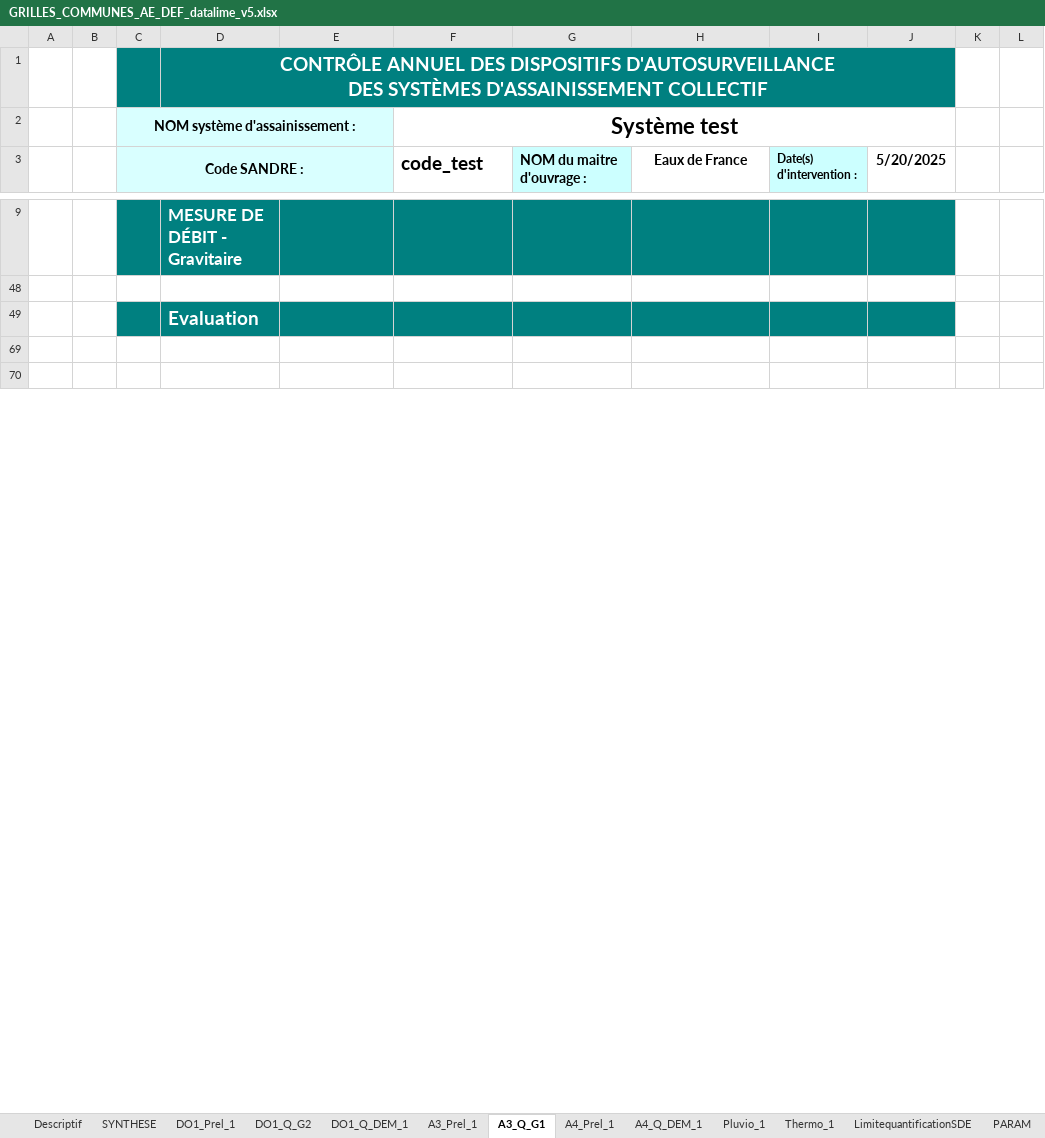
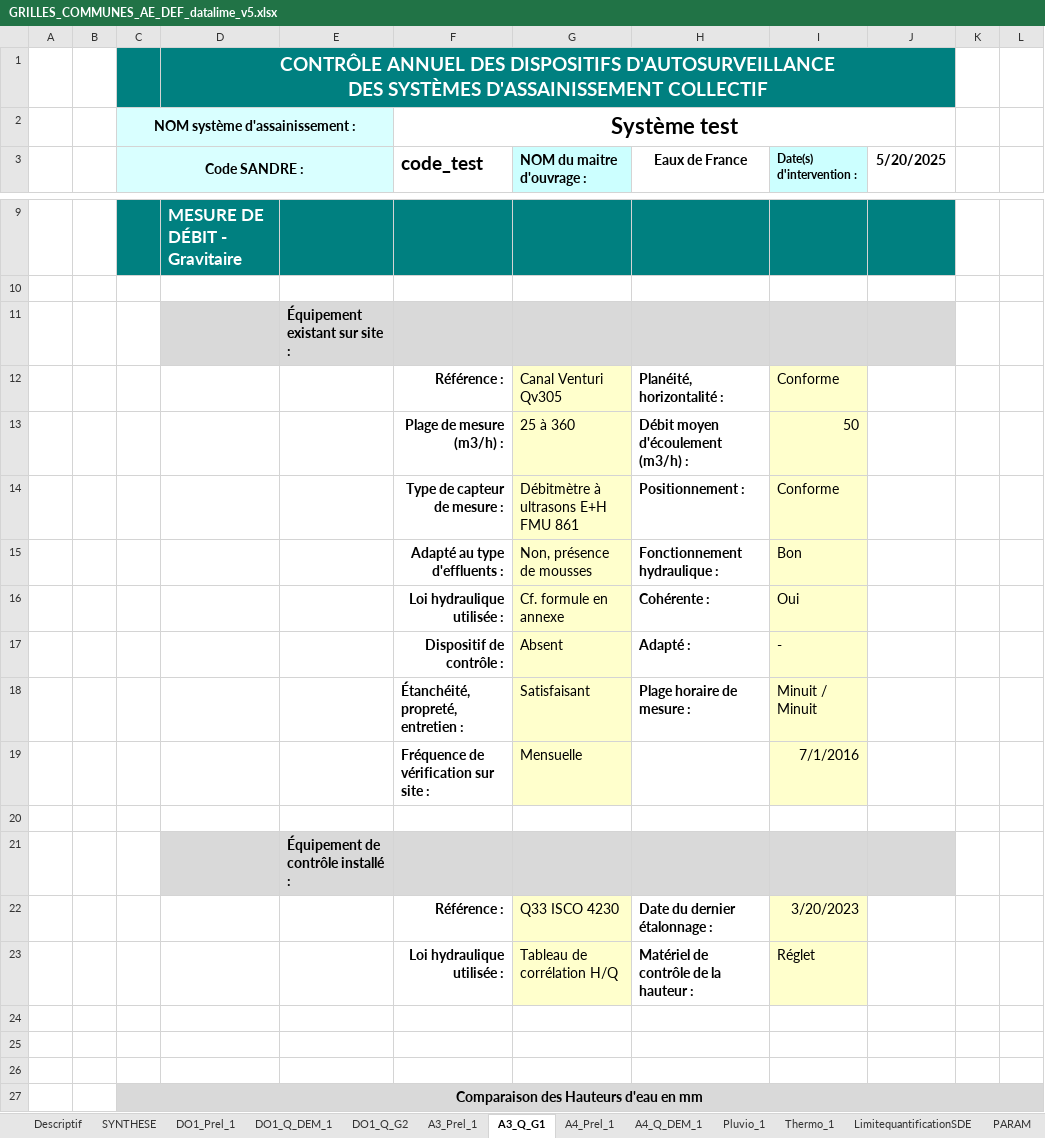
Before and after one commit to ndhuygelaere/autosurveillance_steu_excel, an Excel workbook: GRILLES_COMMUNES_AE_DEF_datalime_v5.xlsx, sheet A3_Q_G1, drawn as a sheet; only a part is shown, gaps mark what is left out; the shorter side is filled out with more unchanged rows; values as stored, in another font and other column widths than the file's, no borders; conditional formats not drawn; the diff covers the shown part only; the diff names each change by its address in the sheet, - before the commit and + after, or states it on an @@ line.

```diff
--- a/GRILLES_COMMUNES_AE_DEF_datalime_v5.xlsx (sheet A3_Q_G1)
+++ b/GRILLES_COMMUNES_AE_DEF_datalime_v5.xlsx (sheet A3_Q_G1)
@@ sheet tab order changed: Descriptif | SYNTHESE | DO1_Prel_1 | DO1_Q_DEM_1 | DO1_Q_G2 | A3_Prel_1 | A3_Q_G1 | A4_Prel_1 | A4_Q_DEM_1 | Pluvio_1 | Thermo_1 | LimitequantificationSDE | PARAM @@
@@ row 11 unhidden:  |  |  |  | Équipement existant sur site : @@
@@ row 12 unhidden:  |  |  |  |  | Référence : | Canal Venturi Qv305 | Planéité, horizontalité : | Conforme @@
@@ row 13 unhidden:  |  |  |  |  | Plage de mesure (m3/h) : | 25 à 360 | Débit moyen d'écoulement (m3/h) : | 50 @@
@@ row 14 unhidden:  |  |  |  |  | Type de capteur de mesure : | Débitmètre à ultrasons E+H FMU 861 | Positionnement : | Conforme @@
@@ row 15 unhidden:  |  |  |  |  | Adapté au type d'effluents : | Non, présence de mousses | Fonctionnement hydraulique : | Bon @@
@@ row 16 unhidden:  |  |  |  |  | Loi hydraulique utilisée : | Cf. formule en annexe | Cohérente : | Oui @@
@@ row 17 unhidden:  |  |  |  |  | Dispositif de contrôle : | Absent | Adapté : | - @@
@@ row 18 unhidden:  |  |  |  |  | Étanchéité, propreté, entretien : | Satisfaisant | Plage horaire de mesure : | Minuit / Minuit @@
@@ row 19 unhidden:  |  |  |  |  | Fréquence de vérification sur site : | Mensuelle |  | 7/1/2016 @@
+row 20: (empty)
@@ row 21 unhidden:  |  |  |  | Équipement de contrôle installé : @@
@@ row 22 unhidden:  |  |  |  |  | Référence : | Q33 ISCO 4230 | Date du dernier étalonnage : | 3/20/2023 @@
@@ row 23 unhidden:  |  |  |  |  | Loi hydraulique utilisée : | Tableau de corrélation H/Q | Matériel de contrôle de la hauteur : | Réglet @@
+row 24: (empty)
+row 25: (empty)
+row 26: (empty)
@@ row 27 unhidden:  |  | Comparaison des Hauteurs d'eau en mm @@
```
Also changed, not shown: 4 added rows and 17 hidden or unhidden rows elsewhere in this sheet, sheet DO1_Prel_1, sheet A4_Prel_1, sheet Descriptif, sheet DO1_Q_DEM_1, sheet A4_Q_DEM_1, charts or pictures, 9 other files.
